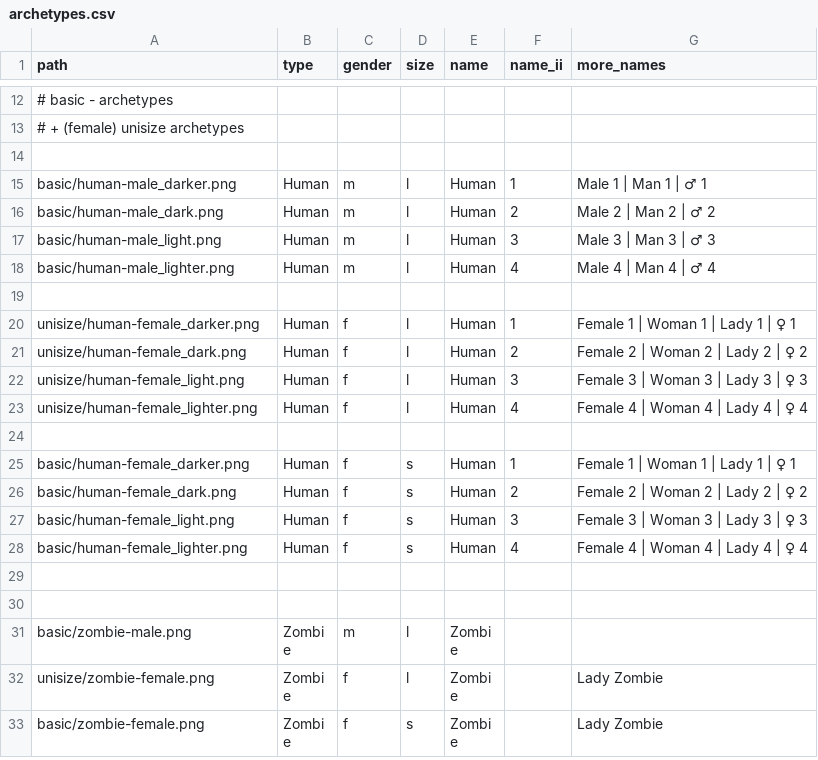
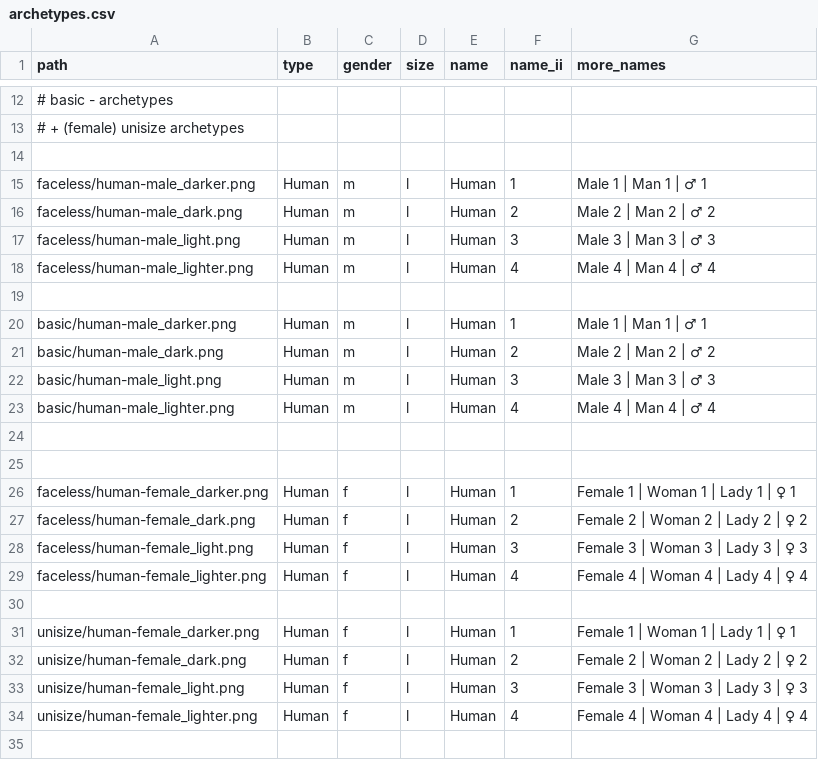
Before and after one commit to cryptopunksnotdead/punks.sandbox, a CSV file: spritesheet/archetypes.csv, drawn as a sheet; only a part is shown, gaps mark what is left out; the shorter side is filled out with more unchanged rows; the diff names each change by its address in the sheet, - before the commit and + after, or states it on an @@ line.

```diff
--- a/spritesheet/archetypes.csv
+++ b/spritesheet/archetypes.csv
+row 15: faceless/human-male_darker.png | Human | m | l | Human | 1 | Male 1 | Man 1 | ♂ 1
+row 16: faceless/human-male_dark.png | Human | m | l | Human | 2 | Male 2 | Man 2 | ♂ 2
+row 17: faceless/human-male_light.png | Human | m | l | Human | 3 | Male 3 | Man 3 | ♂ 3
+row 18: faceless/human-male_lighter.png | Human | m | l | Human | 4 | Male 4 | Man 4 | ♂ 4
+row 19: (empty)
+row 24: (empty)
+row 25: (empty)
+row 26: faceless/human-female_darker.png | Human | f | l | Human | 1 | Female 1 | Woman 1 | Lady 1 | ♀ 1
+row 27: faceless/human-female_dark.png | Human | f | l | Human | 2 | Female 2 | Woman 2 | Lady 2 | ♀ 2
+row 28: faceless/human-female_light.png | Human | f | l | Human | 3 | Female 3 | Woman 3 | Lady 3 | ♀ 3
+row 29: faceless/human-female_lighter.png | Human | f | l | Human | 4 | Female 4 | Woman 4 | Lady 4 | ♀ 4
```
Also changed, not shown: cryptopunks/config/spritesheet.csv, spritesheet/attributes.csv, 49 other files.
